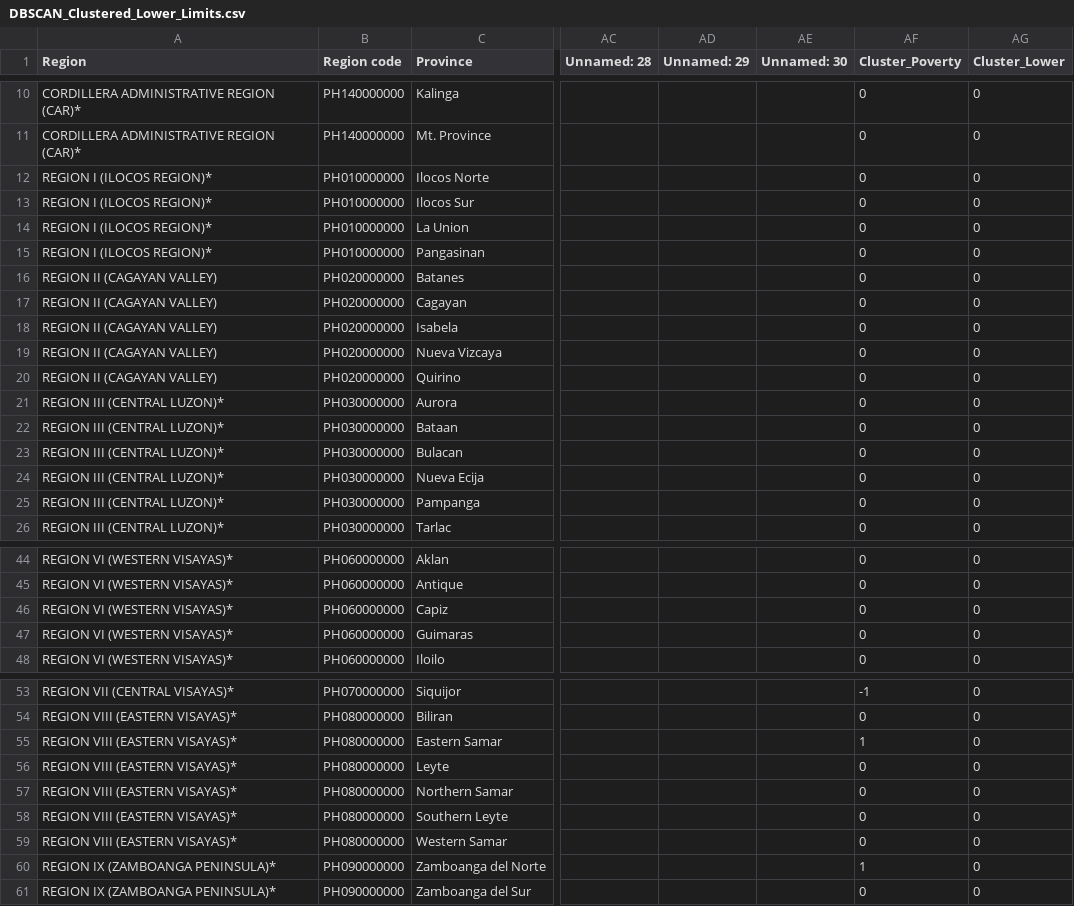
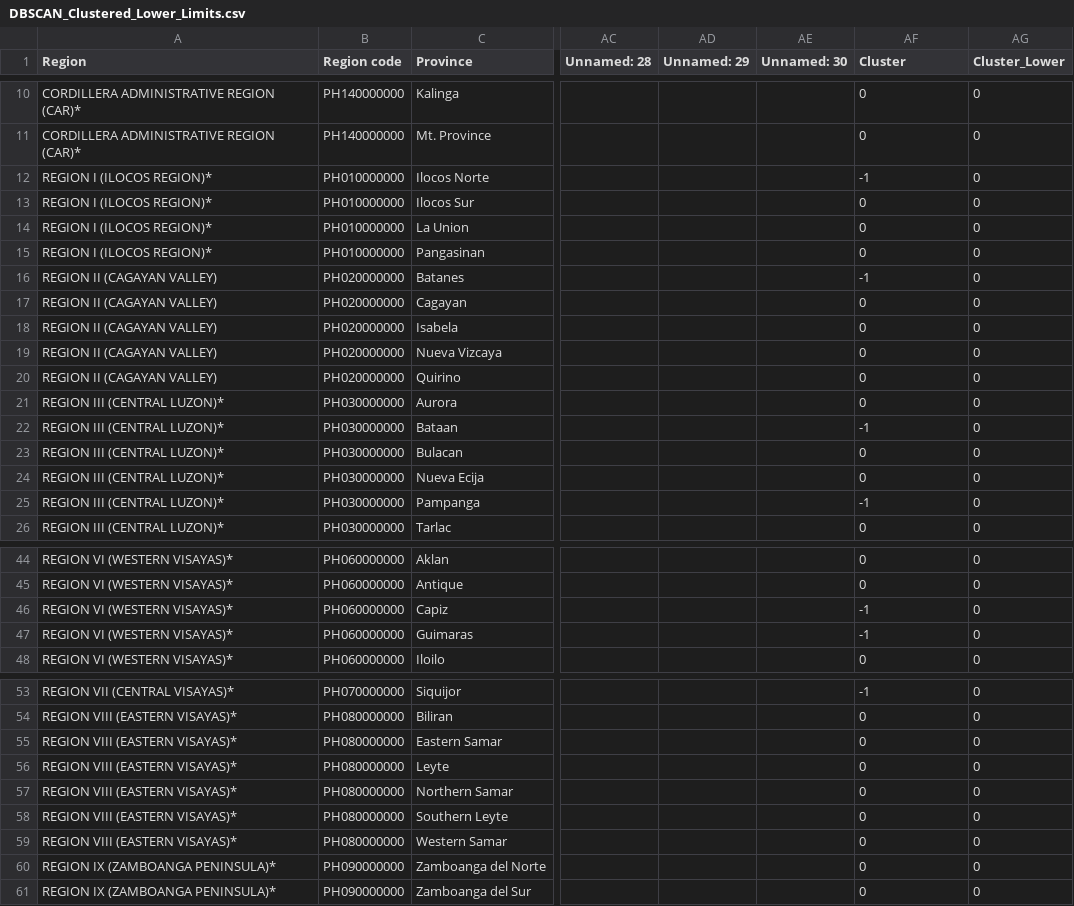
Before and after one commit to JordanPooleEffect/GELO-BOT, a CSV file: DBSCAN_Clustered_Lower_Limits.csv, drawn as a sheet; only a part is shown, gaps mark what is left out; the diff covers the shown part only; the diff names each change by its address in the sheet, - before the commit and + after, or states it on an @@ line.

Commit message:
dbscan

```diff
--- a/DBSCAN_Clustered_Lower_Limits.csv
+++ b/DBSCAN_Clustered_Lower_Limits.csv
-AF1: Cluster_Poverty
+AF1: Cluster
-AF12 (Cluster): 0
+AF12 (Cluster): -1
-AF16 (Cluster): 0
+AF16 (Cluster): -1
-AF22 (Cluster): 0
+AF22 (Cluster): -1
-AF25 (Cluster): 0
+AF25 (Cluster): -1
-AF46:AF47 (Cluster): 0
+AF46:AF47 (Cluster): -1
-AF55 (Cluster): 1
+AF55 (Cluster): 0
-AF60 (Cluster): 1
+AF60 (Cluster): 0
```
Also changed, not shown: 5 edited cells elsewhere in this file.
